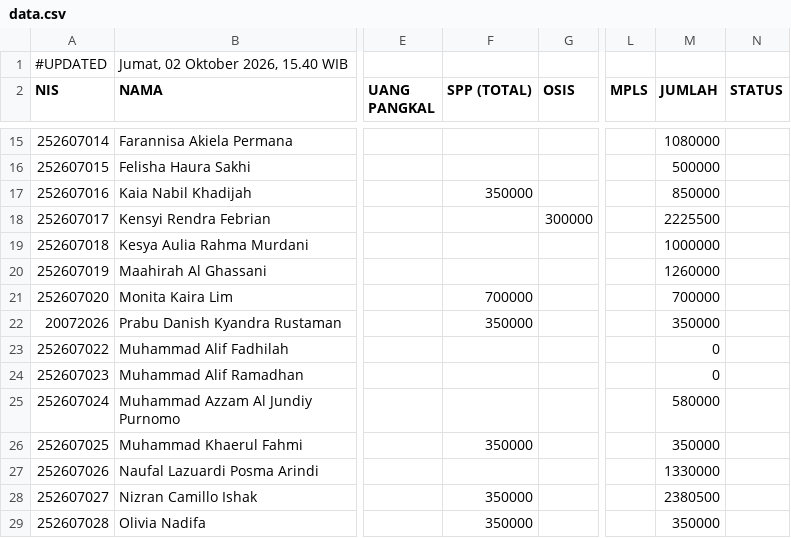
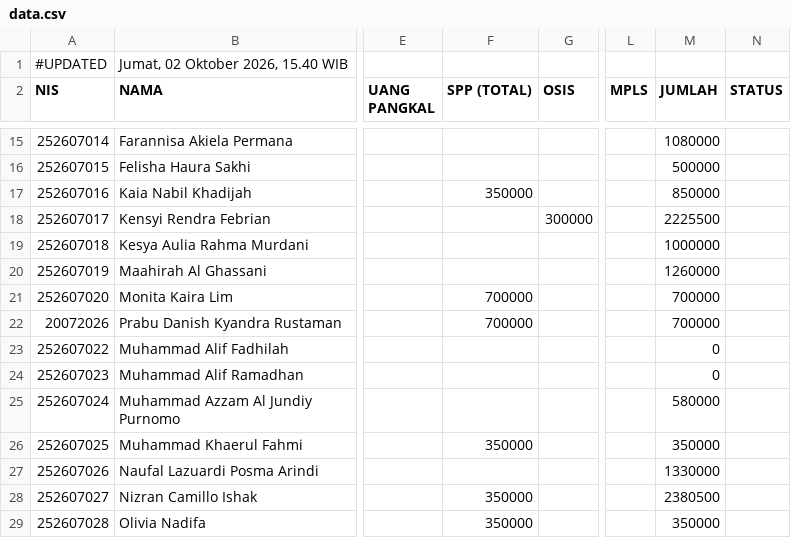
Before and after one commit to yayasanambadar/info-keuangan, a CSV file: data.csv, drawn as a sheet; only a part is shown, gaps mark what is left out; the diff names each change by its address in the sheet, - before the commit and + after, or states it on an @@ line.

Commit message:
Update data tagihan siswa — 2/10/2026, 15.40.23

```diff
--- a/data.csv
+++ b/data.csv
-F22 (SPP (TOTAL)): 350000
+F22 (SPP (TOTAL)): 700000
-M22 (JUMLAH): 350000
+M22 (JUMLAH): 700000
```
